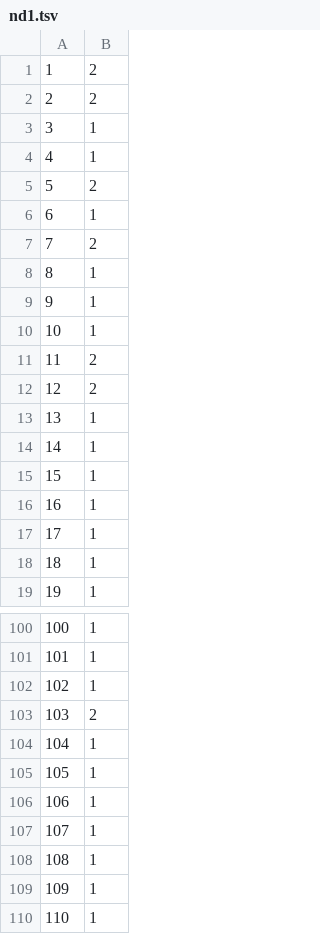
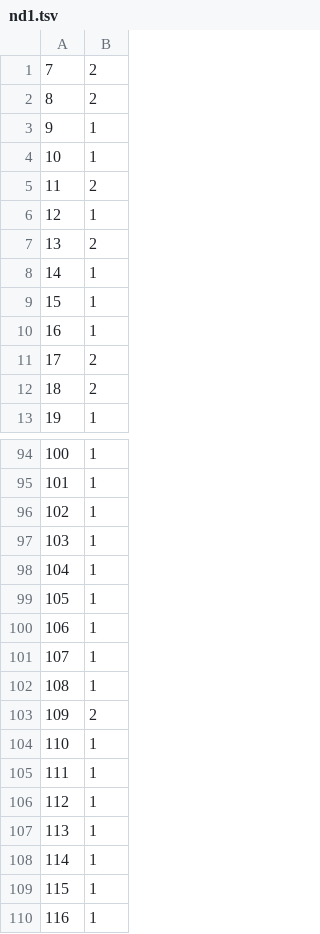
Before and after one commit to EdoRondelli/Tirocinio-Magistrale, a TSV file: 01_analyses/07_CODEML/c1/nd1.tsv, drawn as a sheet; only a part is shown, gaps mark what is left out; the shorter side is filled out with more unchanged rows; the diff covers the shown part only.

```diff
--- a/01_analyses/07_CODEML/c1/nd1.tsv
+++ b/01_analyses/07_CODEML/c1/nd1.tsv
@@ -1,9 +1,3 @@
-1	2
-2	2
-3	1
-4	1
-5	2
-6	1
 7	2
-8	1
+8	2
 9	1
@@ -11,4 +5,4 @@
 11	2
-12	2
-13	1
+12	1
+13	2
 14	1
@@ -16,4 +10,4 @@
 16	1
-17	1
-18	1
+17	2
+18	2
 19	1
@@ -102,3 +96,3 @@
 102	1
-103	2
+103	1
 104	1
@@ -108,3 +102,3 @@
 108	1
-109	1
+109	2
 110	1
```
Also changed, not shown: 6 added rows and 20 edited cells elsewhere in this file, 1 other file.
